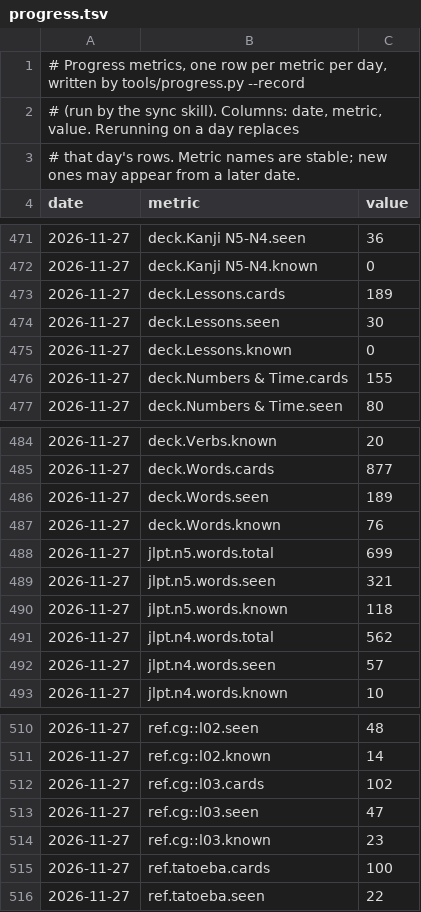
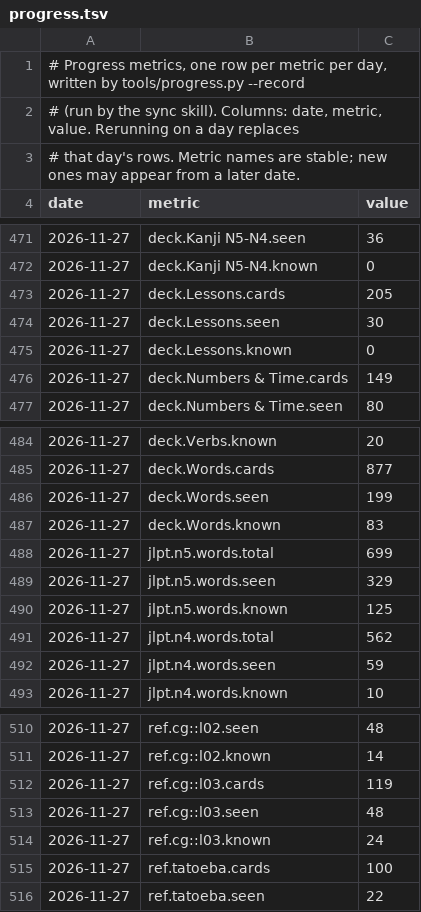
Before and after one commit to u-Shiyuh/notes-to-anki, a TSV file: study/progress.tsv, drawn as a sheet; only a part is shown, gaps mark what is left out; the diff covers the shown part only.

```diff
--- a/study/progress.tsv
+++ b/study/progress.tsv
@@ -472,6 +472,6 @@ date	metric	value
 2026-11-27	deck.Kanji N5-N4.known	0
-2026-11-27	deck.Lessons.cards	189
+2026-11-27	deck.Lessons.cards	205
 2026-11-27	deck.Lessons.seen	30
 2026-11-27	deck.Lessons.known	0
-2026-11-27	deck.Numbers & Time.cards	155
+2026-11-27	deck.Numbers & Time.cards	149
 2026-11-27	deck.Numbers & Time.seen	80
@@ -485,9 +485,9 @@ date	metric	value
 2026-11-27	deck.Words.cards	877
-2026-11-27	deck.Words.seen	189
-2026-11-27	deck.Words.known	76
+2026-11-27	deck.Words.seen	199
+2026-11-27	deck.Words.known	83
 2026-11-27	jlpt.n5.words.total	699
-2026-11-27	jlpt.n5.words.seen	321
-2026-11-27	jlpt.n5.words.known	118
+2026-11-27	jlpt.n5.words.seen	329
+2026-11-27	jlpt.n5.words.known	125
 2026-11-27	jlpt.n4.words.total	562
-2026-11-27	jlpt.n4.words.seen	57
+2026-11-27	jlpt.n4.words.seen	59
 2026-11-27	jlpt.n4.words.known	10
@@ -511,5 +511,5 @@ date	metric	value
 2026-11-27	ref.cg::l02.known	14
-2026-11-27	ref.cg::l03.cards	102
-2026-11-27	ref.cg::l03.seen	47
-2026-11-27	ref.cg::l03.known	23
+2026-11-27	ref.cg::l03.cards	119
+2026-11-27	ref.cg::l03.seen	48
+2026-11-27	ref.cg::l03.known	24
 2026-11-27	ref.tatoeba.cards	100
```
Also changed, not shown: 16 edited cells elsewhere in this file.
